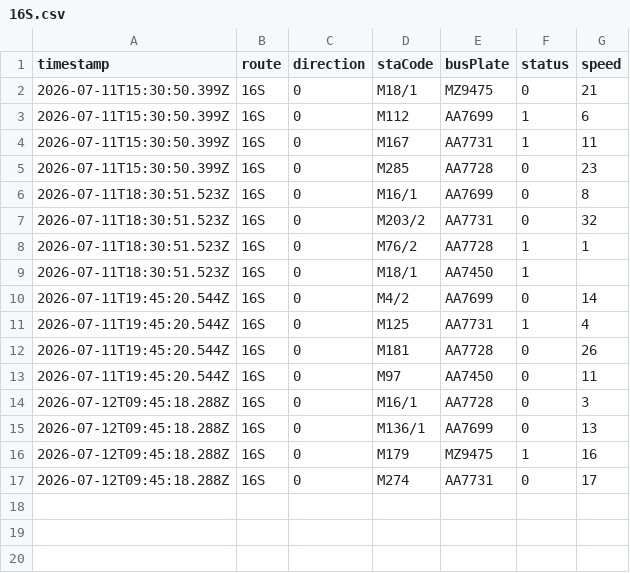
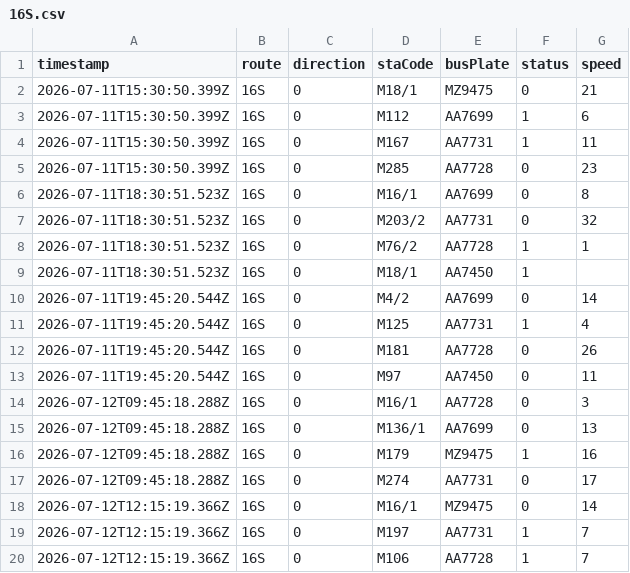
Before and after one commit to ChiHin-Lio/macau-bus-data, a CSV file: raw_logs/16S.csv, drawn as a sheet; the diff names each change by its address in the sheet, - before the commit and + after, or states it on an @@ line.

Commit message:
scraper: update 16S.csv via Cloudflare Worker

```diff
--- a/raw_logs/16S.csv
+++ b/raw_logs/16S.csv
+row 18: 2026-07-12T12:15:19.366Z | 16S | 0 | M16/1 | MZ9475 | 0 | 14
+row 19: 2026-07-12T12:15:19.366Z | 16S | 0 | M197 | AA7731 | 1 | 7
+row 20: 2026-07-12T12:15:19.366Z | 16S | 0 | M106 | AA7728 | 1 | 7
```
